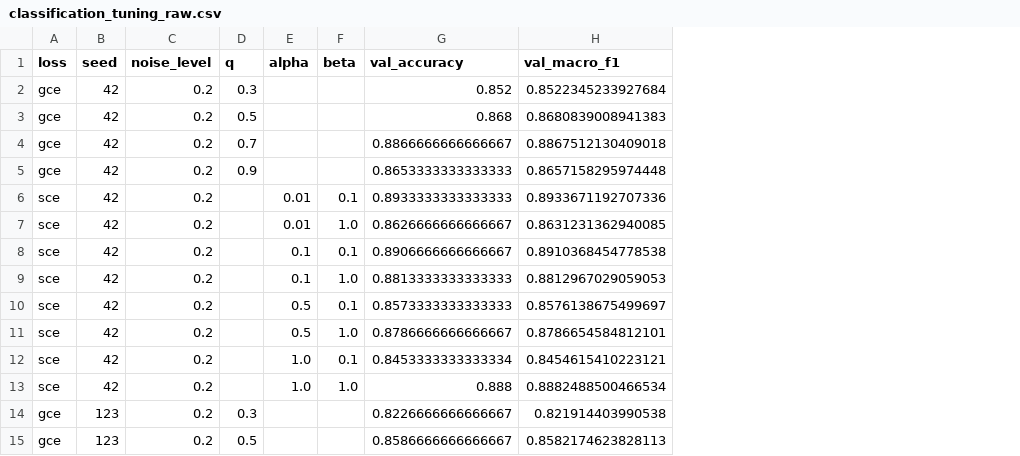
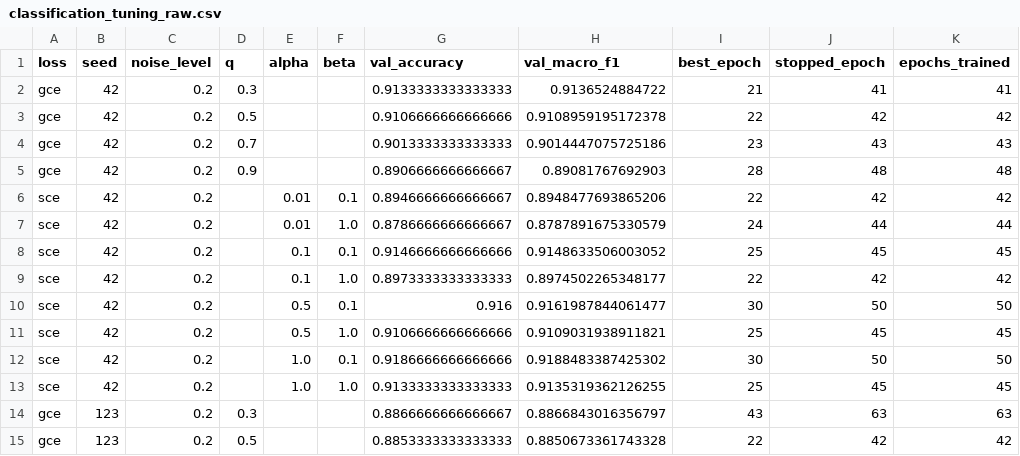
Before and after one commit to HuyDuongQuoc/Evaluate_Loss_function_Robustness, a CSV file: results/tuning/classification_tuning_raw.csv, drawn as a sheet; only a part is shown; the diff covers the shown part only; the diff names each change by its address in the sheet, - before the commit and + after, or states it on an @@ line.

Commit message:
Tuning hyperparameters after updating early stop and Running baseline again

```diff
--- a/results/tuning/classification_tuning_raw.csv
+++ b/results/tuning/classification_tuning_raw.csv
+column I (best_epoch), rows 2-15: 21 | 22 | 23 | 28 | 22 | 24 | 25 | 22 | 30 | 25 | 30 | 25 | 43 | 22
+column J (stopped_epoch), rows 2-15: 41 | 42 | 43 | 48 | 42 | 44 | 45 | 42 | 50 | 45 | 50 | 45 | 63 | 42
+column K (epochs_trained), rows 2-15: 41 | 42 | 43 | 48 | 42 | 44 | 45 | 42 | 50 | 45 | 50 | 45 | 63 | 42
-G2 (val_accuracy): 0.852
+G2 (val_accuracy): 0.9133333333333333
-H2 (val_macro_f1): 0.8522345233927684
+H2 (val_macro_f1): 0.9136524884722
-G3 (val_accuracy): 0.868
+G3 (val_accuracy): 0.9106666666666666
-H3 (val_macro_f1): 0.8680839008941383
+H3 (val_macro_f1): 0.9108959195172378
-G4 (val_accuracy): 0.8866666666666667
+G4 (val_accuracy): 0.9013333333333333
-H4 (val_macro_f1): 0.8867512130409018
+H4 (val_macro_f1): 0.9014447075725186
-G5 (val_accuracy): 0.8653333333333333
+G5 (val_accuracy): 0.8906666666666667
-H5 (val_macro_f1): 0.8657158295974448
+H5 (val_macro_f1): 0.89081767692903
-G6 (val_accuracy): 0.8933333333333333
+G6 (val_accuracy): 0.8946666666666667
-H6 (val_macro_f1): 0.8933671192707336
+H6 (val_macro_f1): 0.8948477693865206
-G7 (val_accuracy): 0.8626666666666667
+G7 (val_accuracy): 0.8786666666666667
-H7 (val_macro_f1): 0.8631231362940085
+H7 (val_macro_f1): 0.8787891675330579
-G8 (val_accuracy): 0.8906666666666667
+G8 (val_accuracy): 0.9146666666666666
-H8 (val_macro_f1): 0.8910368454778538
+H8 (val_macro_f1): 0.9148633506003052
-G9 (val_accuracy): 0.8813333333333333
+G9 (val_accuracy): 0.8973333333333333
-H9 (val_macro_f1): 0.8812967029059053
+H9 (val_macro_f1): 0.8974502265348177
-G10 (val_accuracy): 0.8573333333333333
+G10 (val_accuracy): 0.916
-H10 (val_macro_f1): 0.8576138675499697
+H10 (val_macro_f1): 0.9161987844061477
-G11 (val_accuracy): 0.8786666666666667
+G11 (val_accuracy): 0.9106666666666666
-H11 (val_macro_f1): 0.8786654584812101
+H11 (val_macro_f1): 0.9109031938911821
-G12 (val_accuracy): 0.8453333333333334
+G12 (val_accuracy): 0.9186666666666666
-H12 (val_macro_f1): 0.8454615410223121
+H12 (val_macro_f1): 0.9188483387425302
-G13 (val_accuracy): 0.888
+G13 (val_accuracy): 0.9133333333333333
-H13 (val_macro_f1): 0.8882488500466534
+H13 (val_macro_f1): 0.9135319362126255
-G14 (val_accuracy): 0.8226666666666667
+G14 (val_accuracy): 0.8866666666666667
-H14 (val_macro_f1): 0.821914403990538
+H14 (val_macro_f1): 0.8866843016356797
-G15 (val_accuracy): 0.8586666666666667
+G15 (val_accuracy): 0.8853333333333333
-H15 (val_macro_f1): 0.8582174623828113
+H15 (val_macro_f1): 0.8850673361743328
```
Also changed, not shown: 44 edited cells elsewhere in this file, results/metrics/classification_baseline.csv, results/metrics/classification_single.csv, 20 other files.
